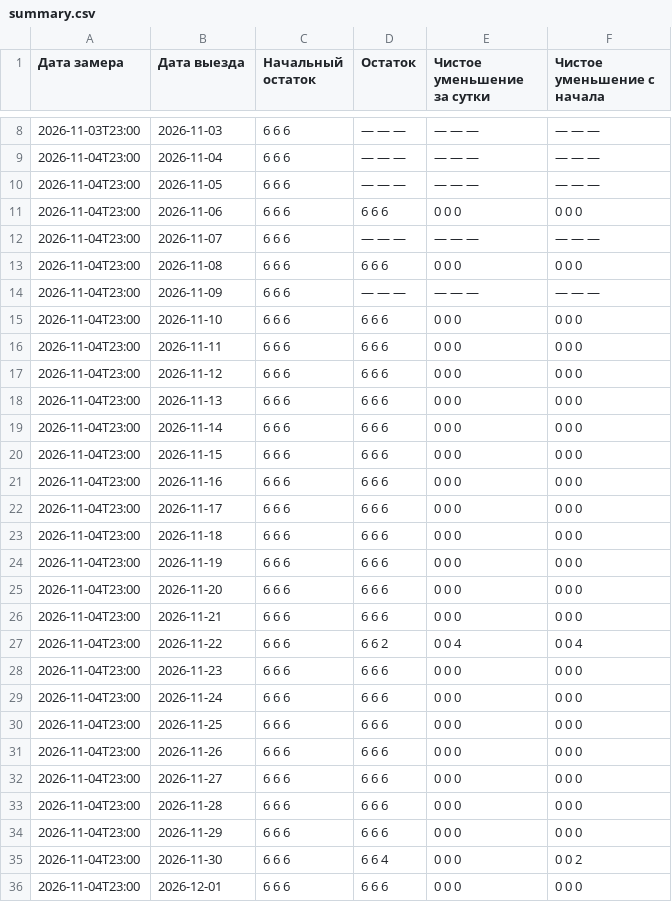
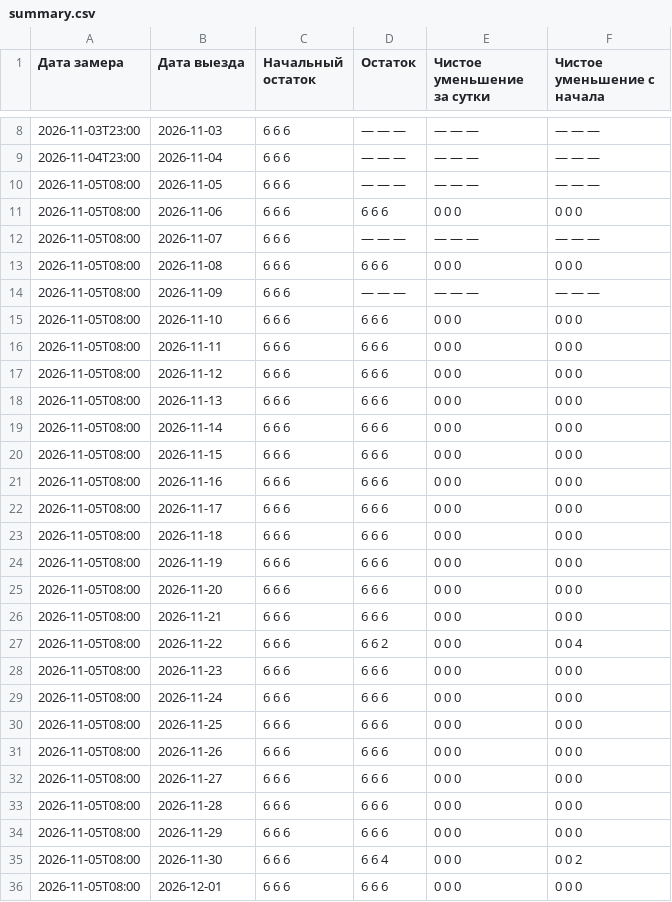
Before and after one commit to AntonioSkin/tripster-visitors-monitor, a CSV file: data/calendar_history/96862/summary.csv, drawn as a sheet; only a part is shown, gaps mark what is left out; the diff covers the shown part only.

```diff
--- a/data/calendar_history/96862/summary.csv
+++ b/data/calendar_history/96862/summary.csv
@@ -9,28 +9,28 @@
 2026-11-04T23:00,2026-11-04,6 6 6,— — —,— — —,— — —
-2026-11-04T23:00,2026-11-05,6 6 6,— — —,— — —,— — —
-2026-11-04T23:00,2026-11-06,6 6 6,6 6 6,0 0 0,0 0 0
-2026-11-04T23:00,2026-11-07,6 6 6,— — —,— — —,— — —
-2026-11-04T23:00,2026-11-08,6 6 6,6 6 6,0 0 0,0 0 0
-2026-11-04T23:00,2026-11-09,6 6 6,— — —,— — —,— — —
-2026-11-04T23:00,2026-11-10,6 6 6,6 6 6,0 0 0,0 0 0
-2026-11-04T23:00,2026-11-11,6 6 6,6 6 6,0 0 0,0 0 0
-2026-11-04T23:00,2026-11-12,6 6 6,6 6 6,0 0 0,0 0 0
-2026-11-04T23:00,2026-11-13,6 6 6,6 6 6,0 0 0,0 0 0
-2026-11-04T23:00,2026-11-14,6 6 6,6 6 6,0 0 0,0 0 0
-2026-11-04T23:00,2026-11-15,6 6 6,6 6 6,0 0 0,0 0 0
-2026-11-04T23:00,2026-11-16,6 6 6,6 6 6,0 0 0,0 0 0
-2026-11-04T23:00,2026-11-17,6 6 6,6 6 6,0 0 0,0 0 0
-2026-11-04T23:00,2026-11-18,6 6 6,6 6 6,0 0 0,0 0 0
-2026-11-04T23:00,2026-11-19,6 6 6,6 6 6,0 0 0,0 0 0
-2026-11-04T23:00,2026-11-20,6 6 6,6 6 6,0 0 0,0 0 0
-2026-11-04T23:00,2026-11-21,6 6 6,6 6 6,0 0 0,0 0 0
-2026-11-04T23:00,2026-11-22,6 6 6,6 6 2,0 0 4,0 0 4
-2026-11-04T23:00,2026-11-23,6 6 6,6 6 6,0 0 0,0 0 0
-2026-11-04T23:00,2026-11-24,6 6 6,6 6 6,0 0 0,0 0 0
-2026-11-04T23:00,2026-11-25,6 6 6,6 6 6,0 0 0,0 0 0
-2026-11-04T23:00,2026-11-26,6 6 6,6 6 6,0 0 0,0 0 0
-2026-11-04T23:00,2026-11-27,6 6 6,6 6 6,0 0 0,0 0 0
-2026-11-04T23:00,2026-11-28,6 6 6,6 6 6,0 0 0,0 0 0
-2026-11-04T23:00,2026-11-29,6 6 6,6 6 6,0 0 0,0 0 0
-2026-11-04T23:00,2026-11-30,6 6 6,6 6 4,0 0 0,0 0 2
-2026-11-04T23:00,2026-12-01,6 6 6,6 6 6,0 0 0,0 0 0
+2026-11-05T08:00,2026-11-05,6 6 6,— — —,— — —,— — —
+2026-11-05T08:00,2026-11-06,6 6 6,6 6 6,0 0 0,0 0 0
+2026-11-05T08:00,2026-11-07,6 6 6,— — —,— — —,— — —
+2026-11-05T08:00,2026-11-08,6 6 6,6 6 6,0 0 0,0 0 0
+2026-11-05T08:00,2026-11-09,6 6 6,— — —,— — —,— — —
+2026-11-05T08:00,2026-11-10,6 6 6,6 6 6,0 0 0,0 0 0
+2026-11-05T08:00,2026-11-11,6 6 6,6 6 6,0 0 0,0 0 0
+2026-11-05T08:00,2026-11-12,6 6 6,6 6 6,0 0 0,0 0 0
+2026-11-05T08:00,2026-11-13,6 6 6,6 6 6,0 0 0,0 0 0
+2026-11-05T08:00,2026-11-14,6 6 6,6 6 6,0 0 0,0 0 0
+2026-11-05T08:00,2026-11-15,6 6 6,6 6 6,0 0 0,0 0 0
+2026-11-05T08:00,2026-11-16,6 6 6,6 6 6,0 0 0,0 0 0
+2026-11-05T08:00,2026-11-17,6 6 6,6 6 6,0 0 0,0 0 0
+2026-11-05T08:00,2026-11-18,6 6 6,6 6 6,0 0 0,0 0 0
+2026-11-05T08:00,2026-11-19,6 6 6,6 6 6,0 0 0,0 0 0
+2026-11-05T08:00,2026-11-20,6 6 6,6 6 6,0 0 0,0 0 0
+2026-11-05T08:00,2026-11-21,6 6 6,6 6 6,0 0 0,0 0 0
+2026-11-05T08:00,2026-11-22,6 6 6,6 6 2,0 0 0,0 0 4
+2026-11-05T08:00,2026-11-23,6 6 6,6 6 6,0 0 0,0 0 0
+2026-11-05T08:00,2026-11-24,6 6 6,6 6 6,0 0 0,0 0 0
+2026-11-05T08:00,2026-11-25,6 6 6,6 6 6,0 0 0,0 0 0
+2026-11-05T08:00,2026-11-26,6 6 6,6 6 6,0 0 0,0 0 0
+2026-11-05T08:00,2026-11-27,6 6 6,6 6 6,0 0 0,0 0 0
+2026-11-05T08:00,2026-11-28,6 6 6,6 6 6,0 0 0,0 0 0
+2026-11-05T08:00,2026-11-29,6 6 6,6 6 6,0 0 0,0 0 0
+2026-11-05T08:00,2026-11-30,6 6 6,6 6 4,0 0 0,0 0 2
+2026-11-05T08:00,2026-12-01,6 6 6,6 6 6,0 0 0,0 0 0
```
Also changed, not shown: 1 added row and 151 edited cells elsewhere in this file, data/calendar_history/51192/summary.csv, data/calendar_history/dmitry/summary.csv, 25 other files.
